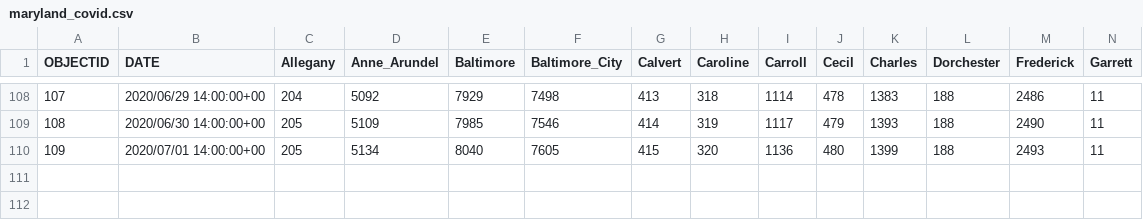
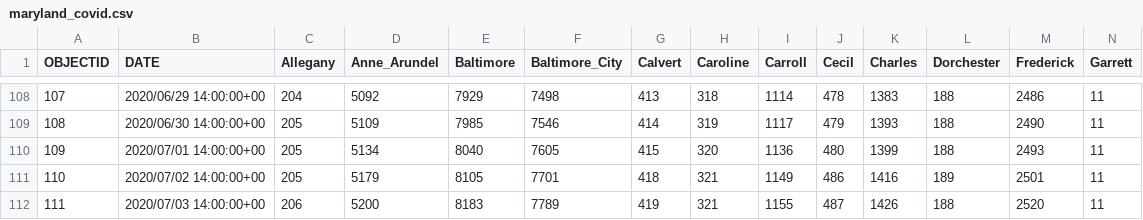
Before and after one commit to katiesegreti/health, a CSV file: maryland_covid.csv, drawn as a sheet; only a part is shown, gaps mark what is left out; rows hold the shown columns only; the diff names each change by its address in the sheet, - before the commit and + after, or states it on an @@ line.

```diff
--- a/maryland_covid.csv
+++ b/maryland_covid.csv
+row 111: 110 | 2020/07/02 14:00:00+00 | 205 | 5179 | 8105 | 7701 | 418 | 321 | 1149 | 486 | 1416 | 189 | 2501 | 11
+row 112: 111 | 2020/07/03 14:00:00+00 | 206 | 5200 | 8183 | 7789 | 419 | 321 | 1155 | 487 | 1426 | 188 | 2520 | 11
```
Also changed, not shown: california_covid.csv, newyork_covid.csv, 2 other files.
